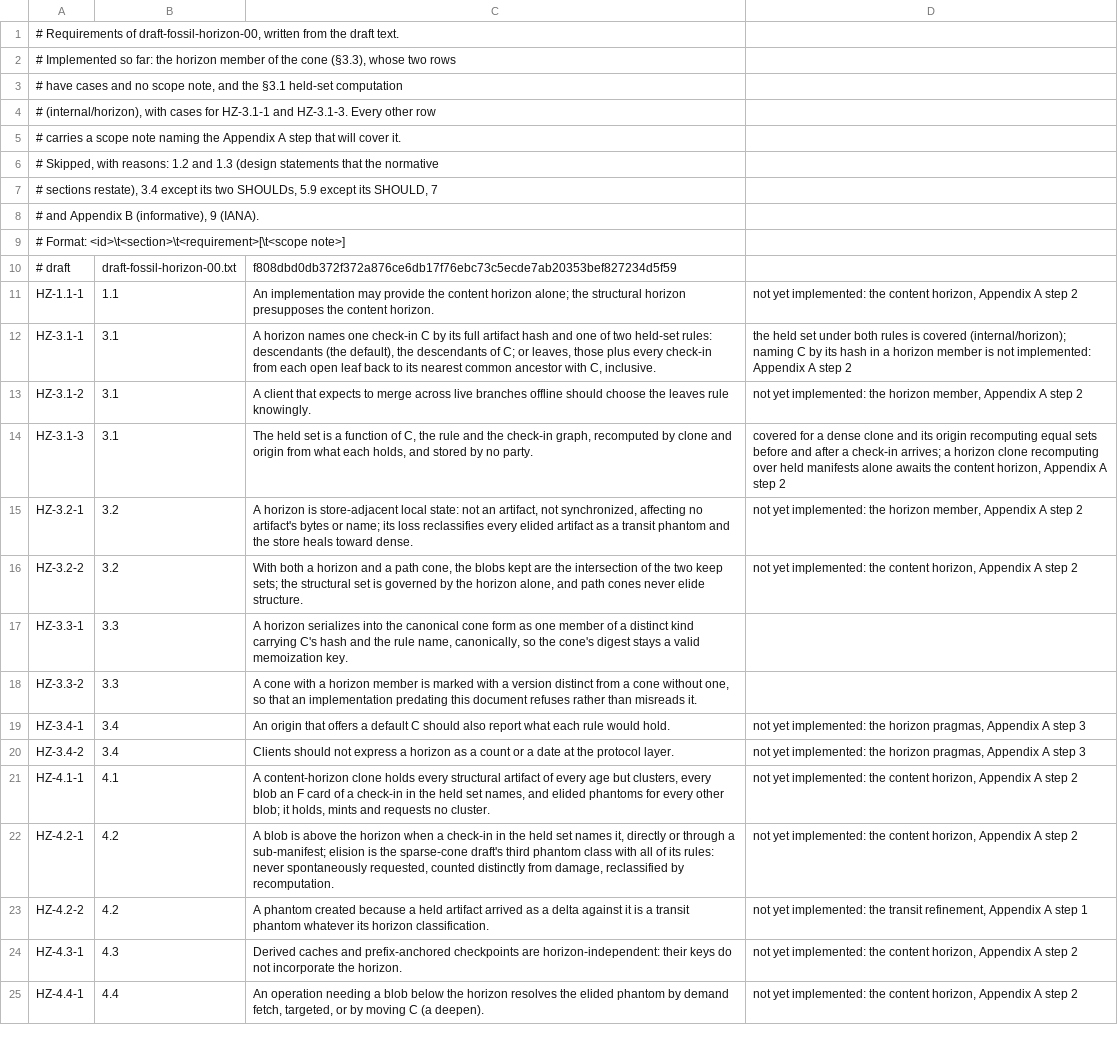
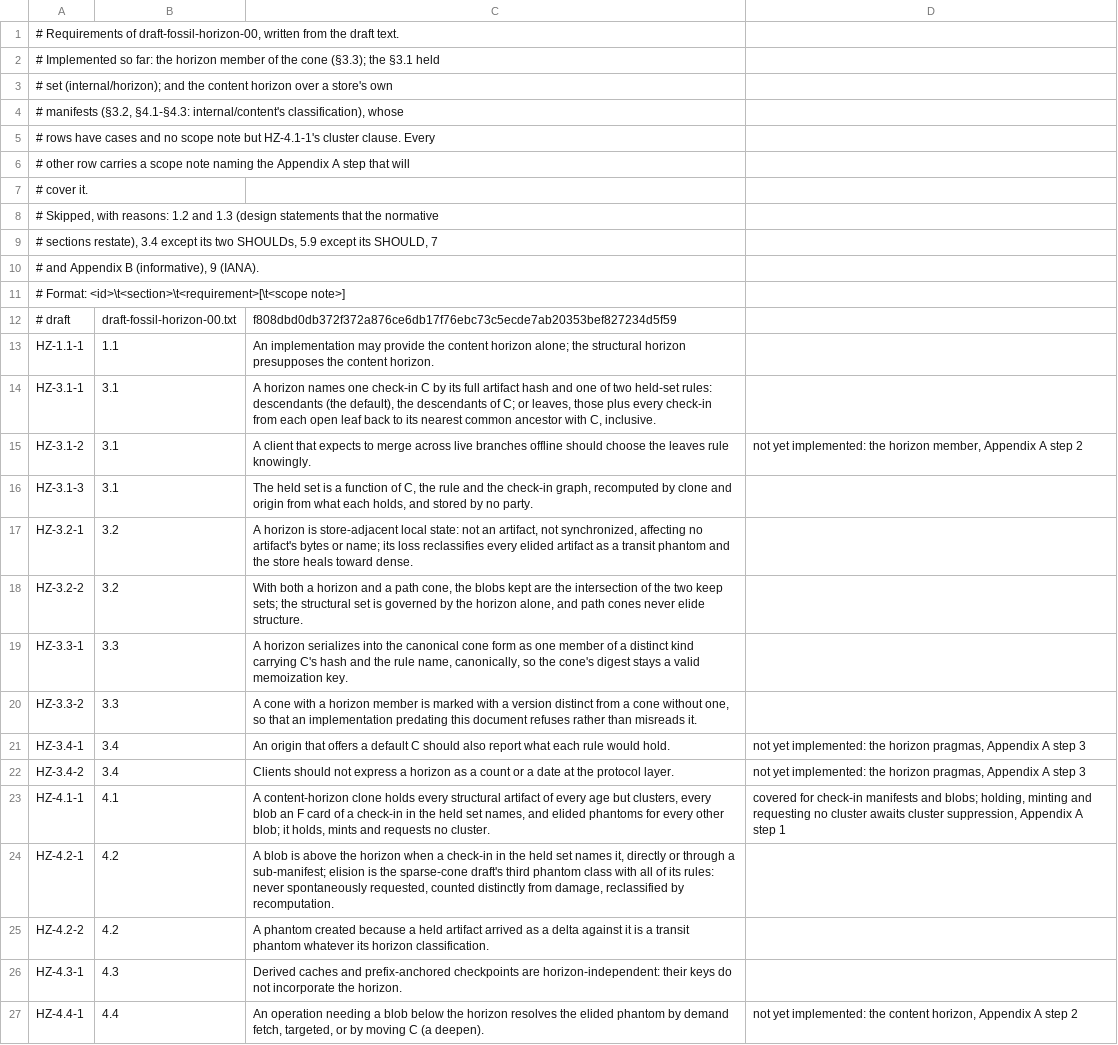
Before and after one commit to danmestas/go-libfossil, a TSV file: conformance/requirements/horizon.tsv, drawn as a sheet; only a part is shown; addresses are those after the commit; the diff names each change by its address in the sheet, - before the commit and + after, or states it on an @@ line.

Commit message:
feat(content): classify blobs below a content horizon as elided
A store cone may now carry a content horizon (draft-fossil-horizon-00
§3.2, §4.1-§4.3). Classification computes the held set K from the
store's own check-in graph and walks K's full trees -- F cards directly,
through B baselines and through S sub-manifest nodes, with one visited
set over structural names -- because mlink records a file version only
where it changed, and a blob introduced below C and unchanged through C
is named by C's tree alone. Nothing about K is stored: every
classification recomputes it, so moving C or losing the cone is a
reload, never a migration.

Blobs no K check-in names are elided; with path members as well a blob
is kept only when it is in both keep sets. Under a horizon nothing
structural is elided, by the horizon or by path members, and delta
bases of held artifacts and shunned names keep their classes. A C the
store does not hold elides nothing, as zit's classification does:
eliding everything would leave the pull that brings a deepened C
nothing to ask for. A structural horizon is refused by SetStoreCone
until it is implemented.

internal/content now imports internal/horizon, so the held-set tests,
which commit through internal/manifest, move to an external test
package to avoid an import cycle.

```diff
--- a/conformance/requirements/horizon.tsv
+++ b/conformance/requirements/horizon.tsv
-A2: …the cone (§3.3), whose two rows
+A2: …the cone (§3.3); the §3.1 held
-A3: # have cases and no scope note, and the §3.1 held-set computation
+A3: # set (internal/horizon); and the content horizon over a store's own
-A4: # (internal/horizon), with cases for HZ-3.1-1 and HZ-3.1-3. Every other row
+A4: # manifests (§3.2, §4.1-§4.3: internal/content's classification), whose
-A5: # carries a scope note naming the Appendix A step that will cover it.
+A5: # rows have cases and no scope note but HZ-4.1-1's cluster clause. Every
+row 6: # other row carries a scope note naming the Appendix A step that will
+row 7: # cover it.
-D13: not yet implemented: the content horizon, Appendix A step 2
+D13: (empty)
-D14: the held set under both rules is covered (internal/horizon); naming C by its hash in a horizon member is not implemented: Appendix A step 2
+D14: (empty)
-D16: covered for a dense clone and its origin recomputing equal sets before and after a check-in arrives; a horizon clone recomputing over held manifests alone awaits the content horizon, Appendix A step 2
+D16: (empty)
-D17: not yet implemented: the horizon member, Appendix A step 2
+D17: (empty)
-D18: not yet implemented: the content horizon, Appendix A step 2
+D18: (empty)
-D23: not yet implemented: the content horizon, Appendix A step 2
+D23: covered for check-in manifests and blobs; holding, minting and requesting no cluster awaits cluster suppression, Appendix A step 1
-D24: not yet implemented: the content horizon, Appendix A step 2
+D24: (empty)
-D25: not yet implemented: the transit refinement, Appendix A step 1
+D25: (empty)
-D26: not yet implemented: the content horizon, Appendix A step 2
+D26: (empty)
```
Also changed, not shown: 10 other files.
